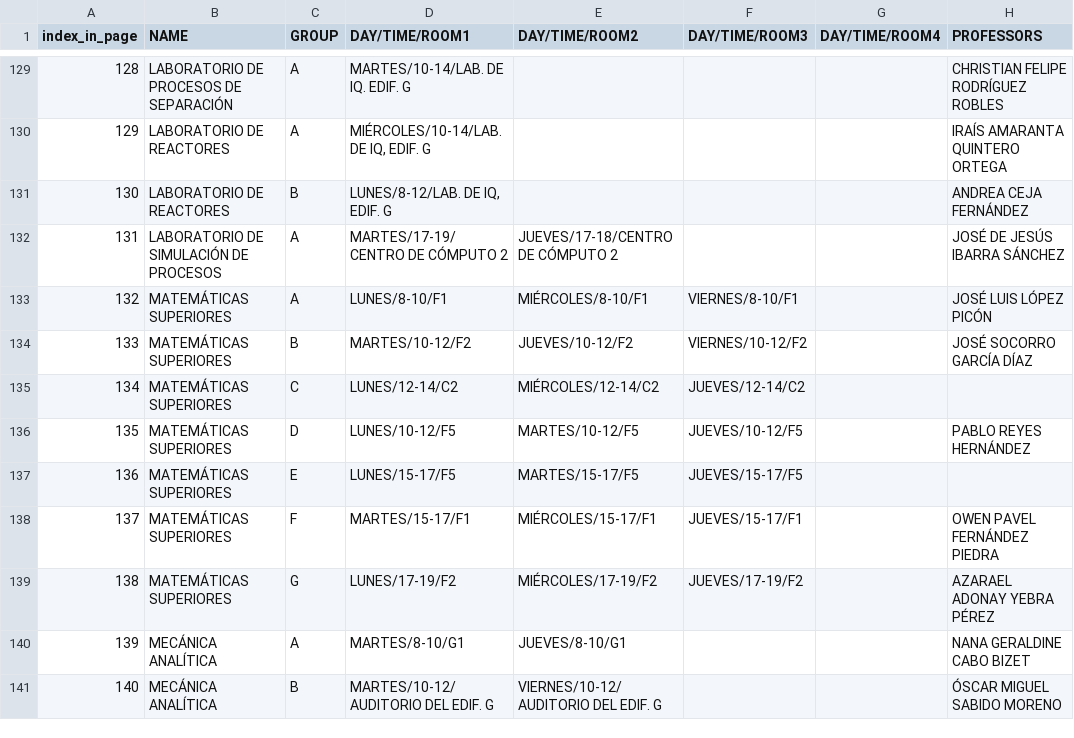
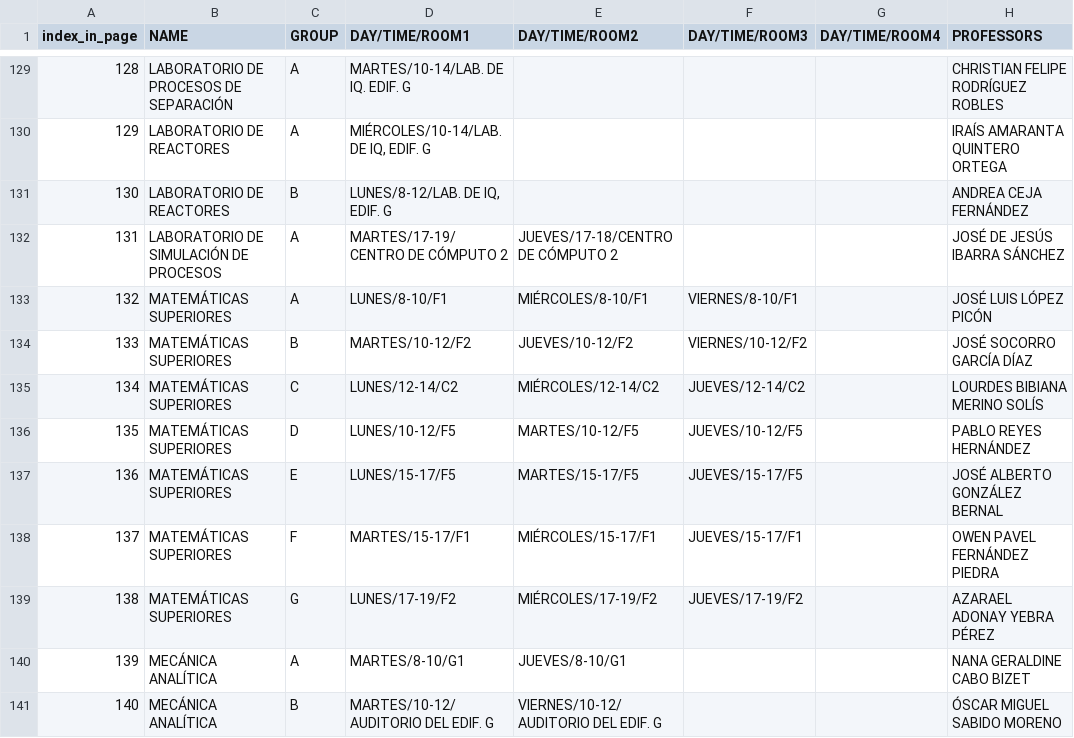
Before and after one commit to BubuDavid/DCI_hacedor_horarios_backend, a CSV file: data/raw_schedules.csv, drawn as a sheet; only a part is shown, gaps mark what is left out; the diff covers the shown part only; the diff names each change by its address in the sheet, - before the commit and + after, or states it on an @@ line.

```diff
--- a/data/raw_schedules.csv
+++ b/data/raw_schedules.csv
-H135 (PROFESSORS): (empty)
+H135 (PROFESSORS): LOURDES BIBIANA MERINO SOLÍS
-H137 (PROFESSORS): (empty)
+H137 (PROFESSORS): JOSÉ ALBERTO GONZÁLEZ BERNAL
```
Also changed, not shown: 1 added row, 33 edited cells and row numbers in column A elsewhere in this file, data/clean_schedules.csv, 1 other file.
